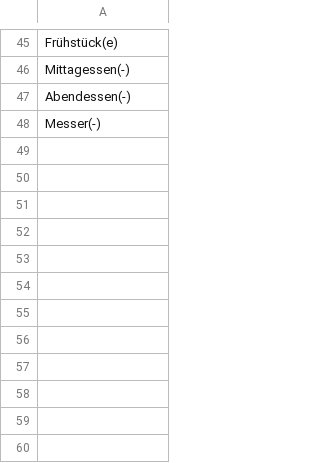
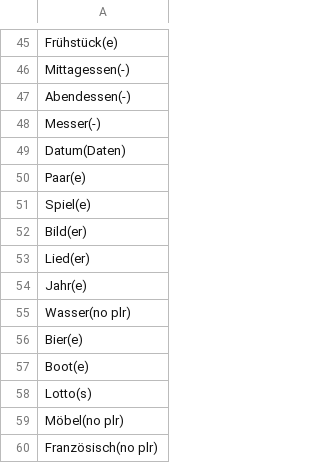
Before and after one commit to TomasPelayoBenedet/deustch_notes, a CSV file: genders/genders/Neutra.csv, drawn as a sheet; only a part is shown, gaps mark what is left out.

```diff
--- a/genders/genders/Neutra.csv
+++ b/genders/genders/Neutra.csv
@@ -48 +48,13 @@ Abendessen(-)
 Messer(-)
+Datum(Daten)
+Paar(e)
+Spiel(e)
+Bild(er)
+Lied(er)
+Jahr(e)
+Wasser(no plr)
+Bier(e)
+Boot(e)
+Lotto(s)
+Möbel(no plr)
+Französisch(no plr)
```
Also changed, not shown: genders/genders/Femenina.csv, genders/genders/Maskulina.csv, 7 other files.
